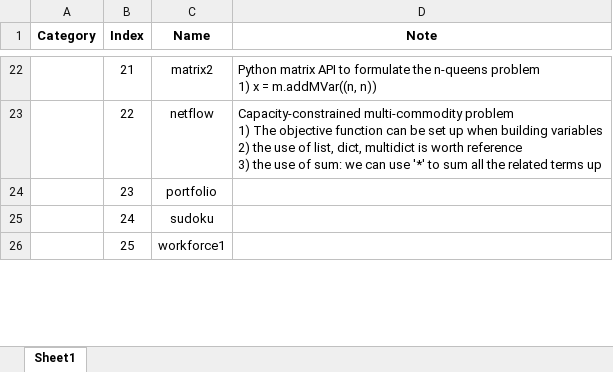
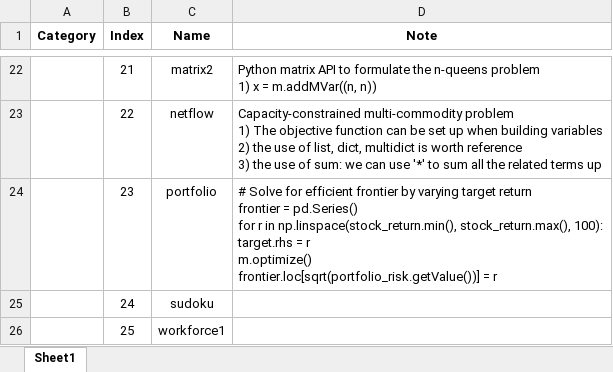
Before and after one commit to Jame0910/gurobi_examples, an Excel workbook: examples.xlsx, sheet Sheet1, drawn as a sheet; only a part is shown, gaps mark what is left out; values as stored, in another font and other column widths than the file's, no borders; ↵ is a line break in a cell; the diff names each change by its address in the sheet, - before the commit and + after, or states it on an @@ line.

Commit message:
portfolio

```diff
--- a/examples.xlsx (sheet Sheet1)
+++ b/examples.xlsx (sheet Sheet1)
-D24 (Note): (empty)
+D24 (Note): # Solve for efficient frontier by varying target return ↵ frontier = pd.Series() ↵ for r in np.linspace(stock_return.min(), stock_return.max(), 100): ↵ target.rhs = r ↵ m.optimize() ↵ frontier.loc[sqrt(portfolio_risk.getValue())] = r
```
Also changed, not shown: 1 other file.
